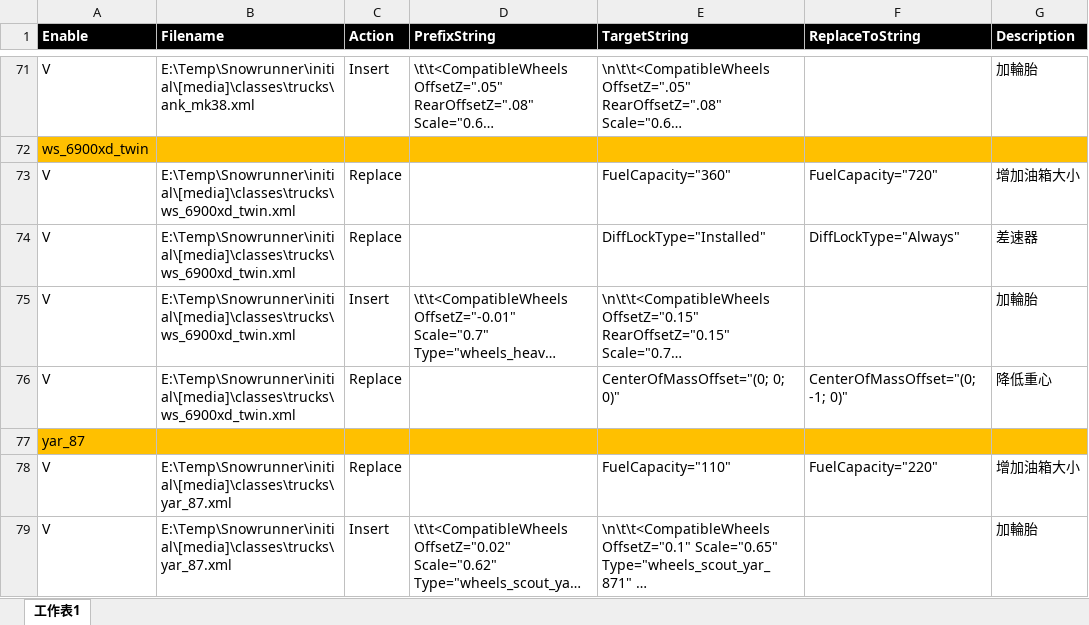
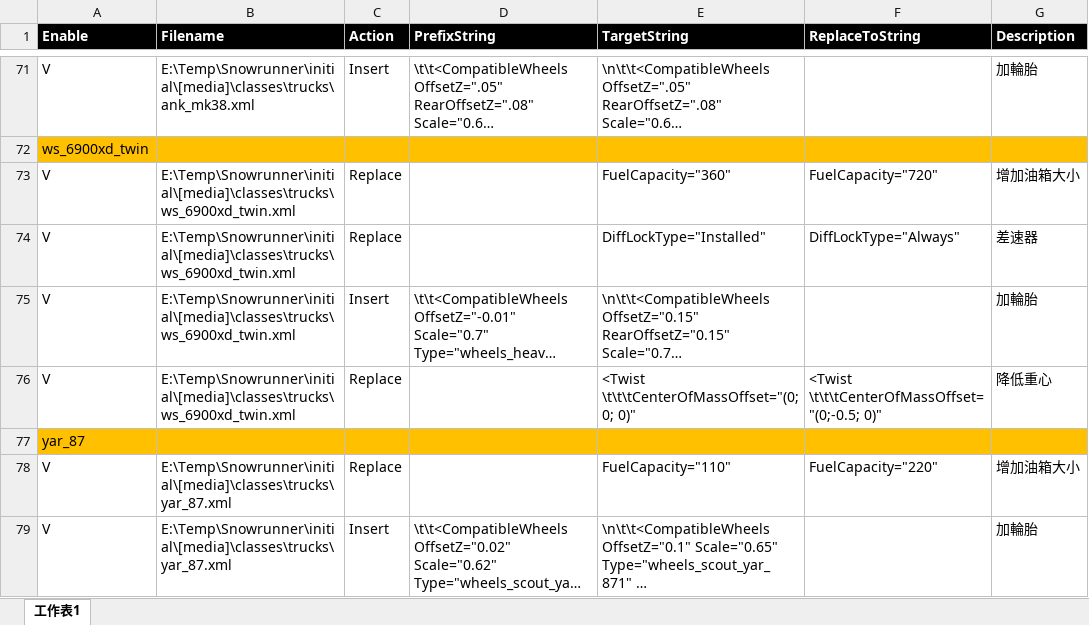
Before and after one commit to TonyHHC/SnowrunnerTools, an Excel workbook: SnowrunnerChangeAttributes.xlsx, sheet 工作表1, drawn as a sheet; only a part is shown, gaps mark what is left out; long unchanged cells end in …; values as stored, in another font and other column widths than the file's, no borders; ↵ is a line break in a cell; the diff names each change by its address in the sheet, - before the commit and + after, or states it on an @@ line.

Commit message:
ok

```diff
--- a/SnowrunnerChangeAttributes.xlsx (sheet 工作表1)
+++ b/SnowrunnerChangeAttributes.xlsx (sheet 工作表1)
-E76 (TargetString): CenterOfMassOffset="(0; 0; 0)"
+E76 (TargetString): <Twist ↵ \t\t\tCenterOfMassOffset="(0; 0; 0)"
-F76 (ReplaceToString): CenterOfMassOffset="(0; -1; 0)"
+F76 (ReplaceToString): <Twist ↵ \t\t\tCenterOfMassOffset="(0;-0.5; 0)"
```
